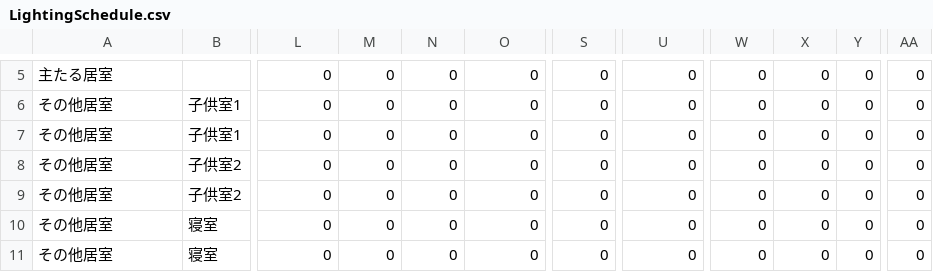
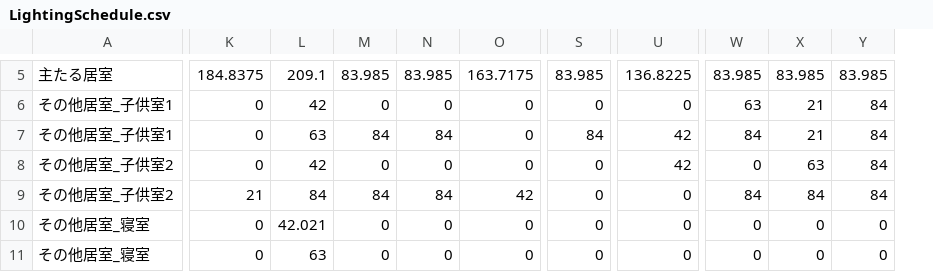
Before and after one commit to BRI-EES-House/heat_load_calc, a CSV file: heatload_calc/Python/LightingSchedule.csv, drawn as a sheet; only a part is shown, gaps mark what is left out; removed rows and columns are numbered as before the commit, all else as after; the diff covers the shown part only; the diff names each change by its address in the sheet, - before the commit and + after, or states it on an @@ line.

```diff
--- a/heatload_calc/Python/LightingSchedule.csv
+++ b/heatload_calc/Python/LightingSchedule.csv
-column B, rows 6-11: 子供室1 | 子供室1 | 子供室2 | 子供室2 | 寝室 | 寝室
+column L, rows 5-11: 209.1 | 42 | 63 | 42 | 84 | 42.021 | 63
-column Y, rows 5-11: all 0
+column Y, rows 5-11: 83.985 | 84 | 84 | 84 | 84 | 0 | 0
-column AA, rows 5-11: all 0
-K5: 0
+K5: 184.8375
-M5: 0
+M5: 83.985
-N5: 0
+N5: 83.985
-O5: 0
+O5: 163.7175
-S5: 0
+S5: 83.985
-U5: 0
+U5: 136.8225
-W5: 0
+W5: 83.985
-X5: 0
+X5: 83.985
-A6:A7: その他居室
+A6:A7: その他居室_子供室1
-W6: 0
+W6: 63
-X6:X7: 0
+X6:X7: 21
-M7: 0
+M7: 84
-N7: 0
+N7: 84
-S7: 0
+S7: 84
-U7:U8: 0
+U7:U8: 42
-W7: 0
+W7: 84
-A8:A9: その他居室
+A8:A9: その他居室_子供室2
-X8: 0
+X8: 63
-K9: 0
+K9: 21
-M9: 0
+M9: 84
-N9: 0
+N9: 84
-O9: 0
+O9: 42
-W9: 0
+W9: 84
-X9: 0
+X9: 84
-A10:A11: その他居室
+A10:A11: その他居室_寝室
```
Also changed, not shown: 59 edited cells elsewhere in this file, heatload_calc/Python/ACschedule.csv, heatload_calc/Python/LocalVentSchedule.csv, 43 other files.
